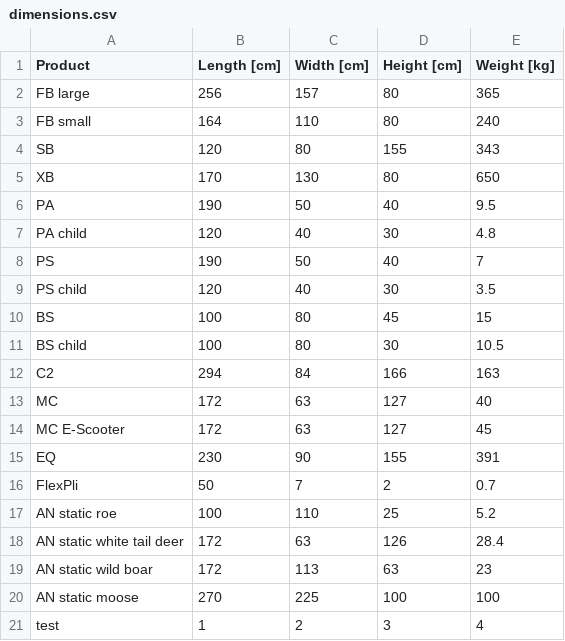
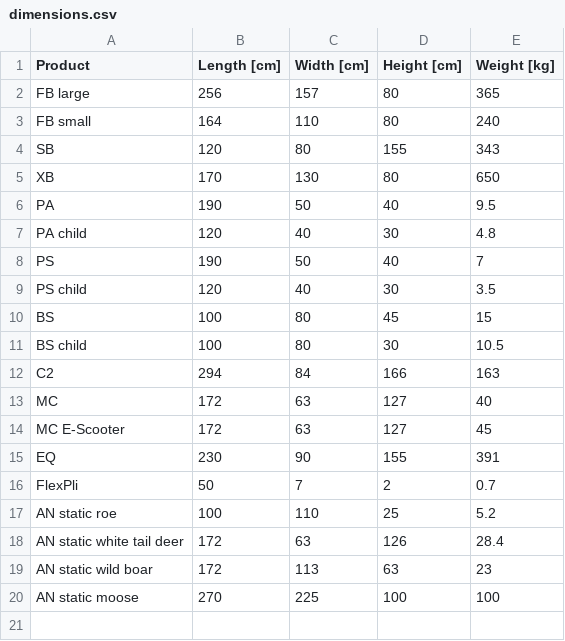
Before and after one commit to danielsteinw/PredictionApps, a CSV file: dimensions.csv, drawn as a sheet.

Commit message:
Update dimensions.csv

```diff
--- a/dimensions.csv
+++ b/dimensions.csv
@@ -20,2 +20 @@ AN static wild boar,172,113,63,23
 AN static moose,270,225,100,100
-test,1,2,3,4
```
